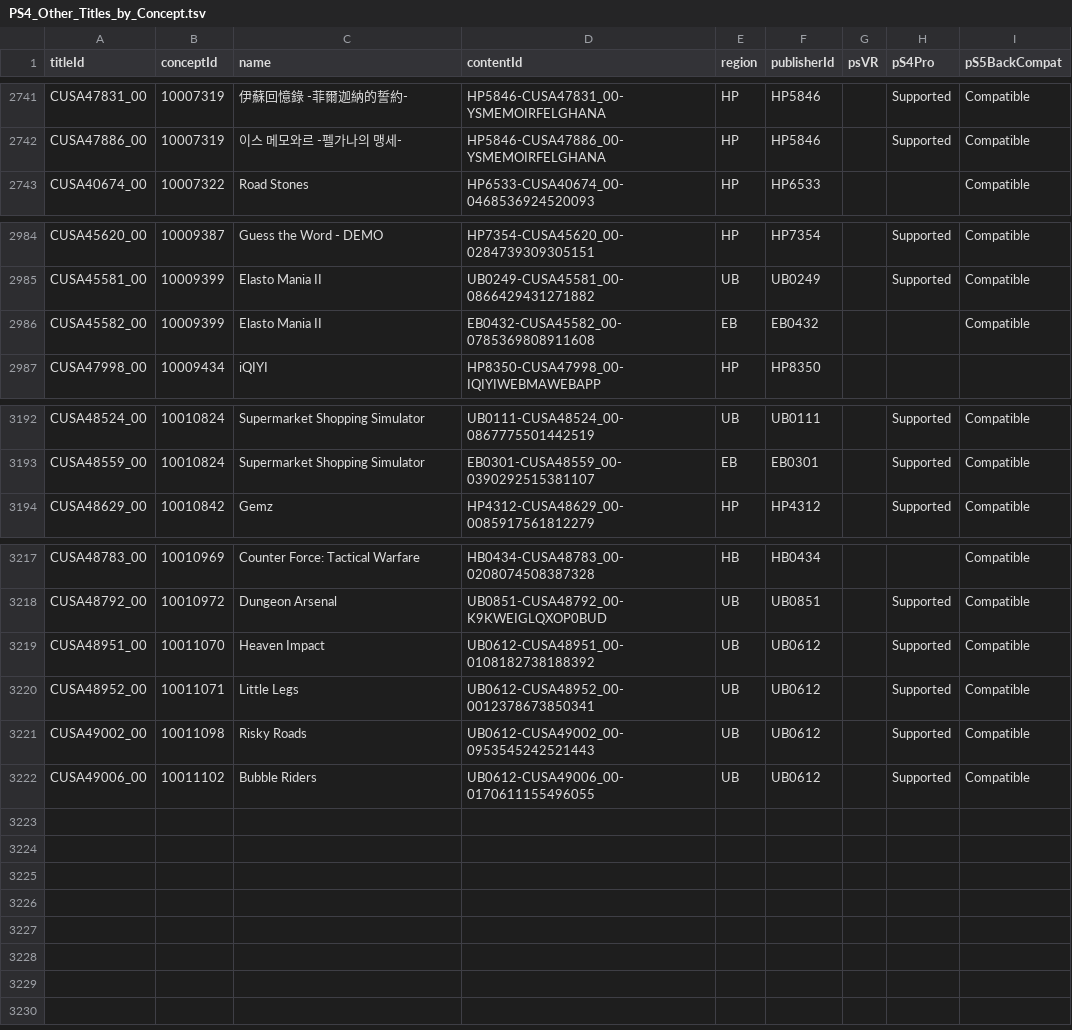
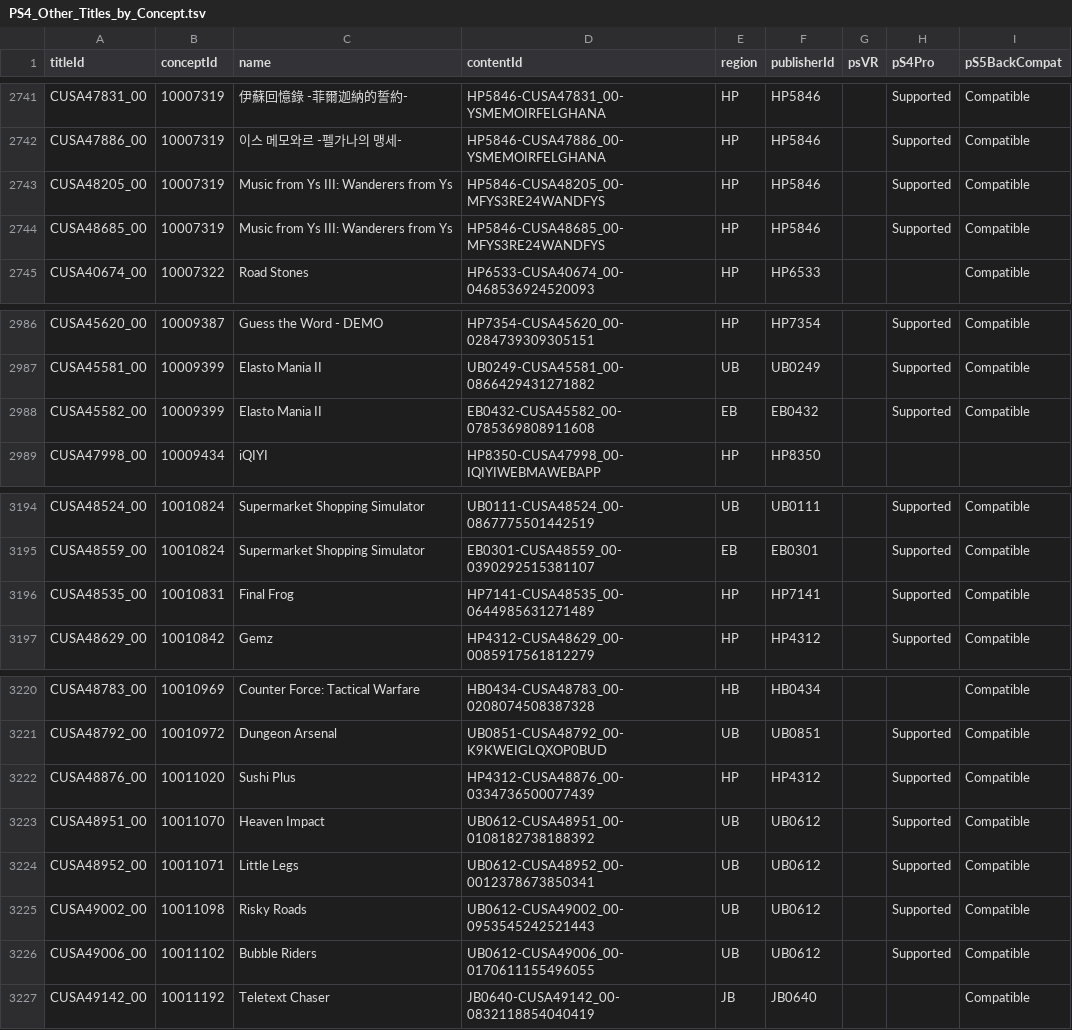
Before and after one commit to andshrew/PlayStation-Titles, a TSV file: Region/Other/PS4_Other_Titles_by_Concept.tsv, drawn as a sheet; only a part is shown, gaps mark what is left out.

```diff
--- a/Region/Other/PS4_Other_Titles_by_Concept.tsv
+++ b/Region/Other/PS4_Other_Titles_by_Concept.tsv
@@ -2742,2 +2742,4 @@ CUSA47831_00	10007319	伊蘇回憶錄 -菲爾迦納的誓約-	HP5846-CUSA47831_0
 CUSA47886_00	10007319	이스 메모와르 -펠가나의 맹세-	HP5846-CUSA47886_00-YSMEMOIRFELGHANA	HP	HP5846		Supported	Compatible
+CUSA48205_00	10007319	Music from Ys III: Wanderers from Ys	HP5846-CUSA48205_00-MFYS3RE24WANDFYS	HP	HP5846		Supported	Compatible
+CUSA48685_00	10007319	Music from Ys III: Wanderers from Ys	HP5846-CUSA48685_00-MFYS3RE24WANDFYS	HP	HP5846		Supported	Compatible
 CUSA40674_00	10007322	Road Stones	HP6533-CUSA40674_00-0468536924520093	HP	HP6533			Compatible
@@ -2985,3 +2987,3 @@ CUSA45620_00	10009387	Guess the Word - DEMO	HP7354-CUSA45620_00-0284739309305151
 CUSA45581_00	10009399	Elasto Mania II	UB0249-CUSA45581_00-0866429431271882	UB	UB0249		Supported	Compatible
-CUSA45582_00	10009399	Elasto Mania II	EB0432-CUSA45582_00-0785369808911608	EB	EB0432			Compatible
+CUSA45582_00	10009399	Elasto Mania II	EB0432-CUSA45582_00-0785369808911608	EB	EB0432		Supported	Compatible
 CUSA47998_00	10009434	iQIYI	HP8350-CUSA47998_00-IQIYIWEBMAWEBAPP	HP	HP8350			
@@ -3193,2 +3195,3 @@ CUSA48524_00	10010824	Supermarket Shopping Simulator	UB0111-CUSA48524_00-0867775
 CUSA48559_00	10010824	Supermarket Shopping Simulator	EB0301-CUSA48559_00-0390292515381107	EB	EB0301		Supported	Compatible
+CUSA48535_00	10010831	Final Frog	HP7141-CUSA48535_00-0644985631271489	HP	HP7141		Supported	Compatible
 CUSA48629_00	10010842	Gemz	HP4312-CUSA48629_00-0085917561812279	HP	HP4312		Supported	Compatible
@@ -3218,2 +3221,3 @@ CUSA48783_00	10010969	Counter Force: Tactical Warfare	HB0434-CUSA48783_00-020807
 CUSA48792_00	10010972	Dungeon Arsenal	UB0851-CUSA48792_00-K9KWEIGLQXOP0BUD	UB	UB0851		Supported	Compatible
+CUSA48876_00	10011020	Sushi Plus	HP4312-CUSA48876_00-0334736500077439	HP	HP4312		Supported	Compatible
 CUSA48951_00	10011070	Heaven Impact	UB0612-CUSA48951_00-0108182738188392	UB	UB0612		Supported	Compatible
@@ -3222 +3226,2 @@ CUSA49002_00	10011098	Risky Roads	UB0612-CUSA49002_00-0953545242521443	UB	UB0612
 CUSA49006_00	10011102	Bubble Riders	UB0612-CUSA49006_00-0170611155496055	UB	UB0612		Supported	Compatible
+CUSA49142_00	10011192	Teletext Chaser	JB0640-CUSA49142_00-0832118854040419	JB	JB0640			Compatible
```
Also changed, not shown: PS5_Titles.tsv, PS5_Titles_by_Concept.tsv, 32 other files.
